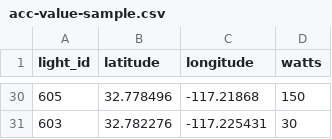
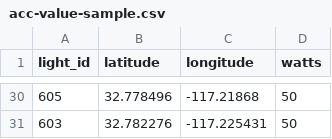
Before and after one commit to Photometrics-ai/photometricsai-website, a CSV file: static/data/acc-value-sample.csv, drawn as a sheet; only a part is shown, gaps mark what is left out; the diff covers the shown part only.

```diff
--- a/static/data/acc-value-sample.csv
+++ b/static/data/acc-value-sample.csv
@@ -30,2 +30,2 @@ light_id,latitude,longitude,watts
-605,32.778496,-117.21868,150
-603,32.782276,-117.225431,30
+605,32.778496,-117.21868,50
+603,32.782276,-117.225431,50
```
Also changed, not shown: 22 edited cells elsewhere in this file.
